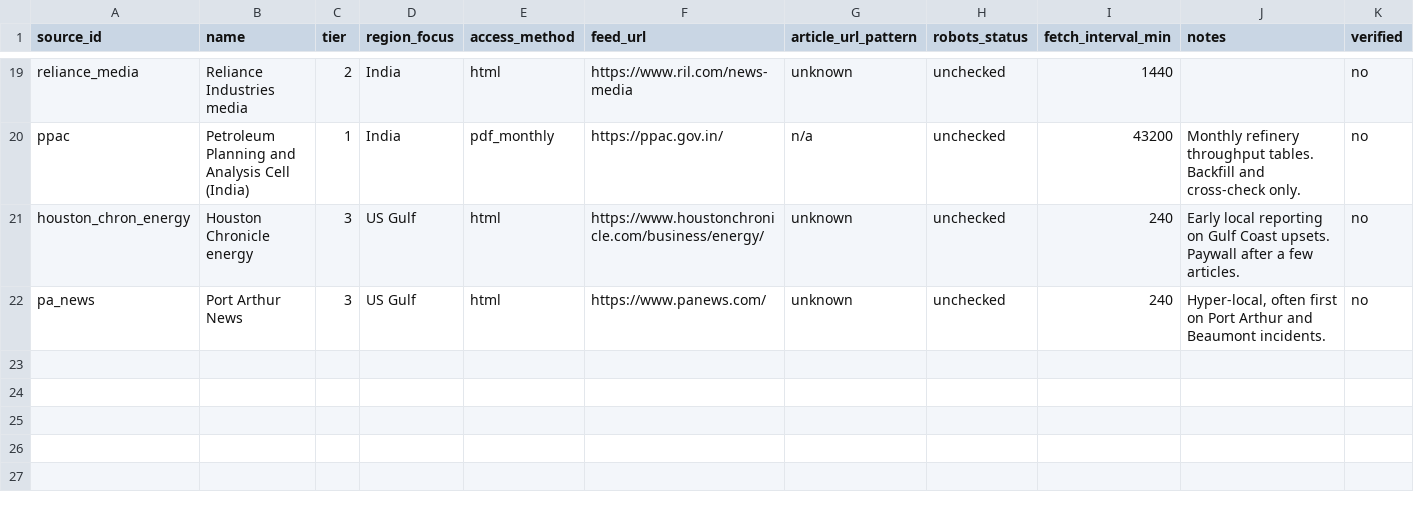
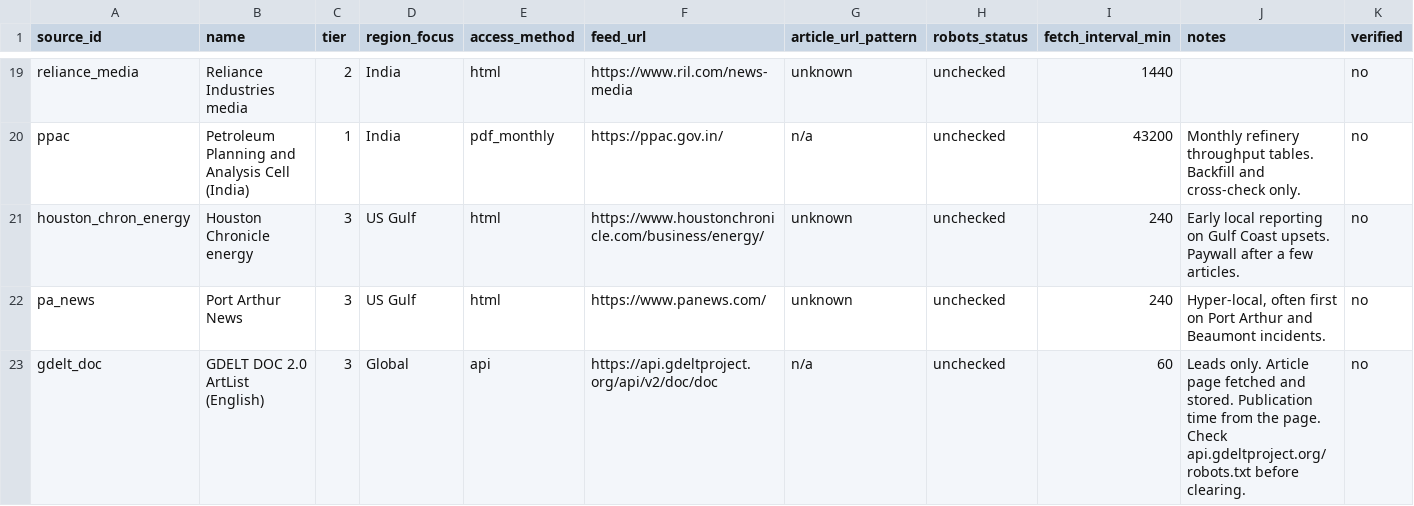
Before and after one commit to abdullahmut/refinery-watch, a CSV file: data/sources.csv, drawn as a sheet; only a part is shown, gaps mark what is left out.

Commit message:
data: add gdelt doc source row

```diff
--- a/data/sources.csv
+++ b/data/sources.csv
@@ -22 +22,2 @@ houston_chron_energy,Houston Chronicle energy,3,US Gulf,html,https://www.houston
 pa_news,Port Arthur News,3,US Gulf,html,https://www.panews.com/,unknown,unchecked,240,"Hyper-local, often first on Port Arthur and Beaumont incidents.",no
+gdelt_doc,GDELT DOC 2.0 ArtList (English),3,Global,api,https://api.gdeltproject.org/api/v2/doc/doc,n/a,unchecked,60,"Leads only. Article page fetched and stored. Publication time from the page. Check api.gdeltproject.org/robots.txt before clearing.",no
```
Also changed, not shown: 2 other files.
